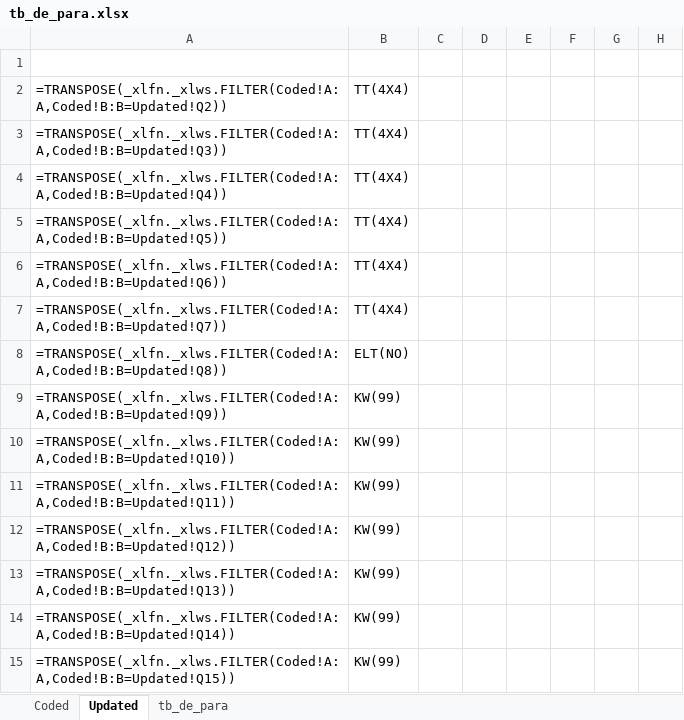
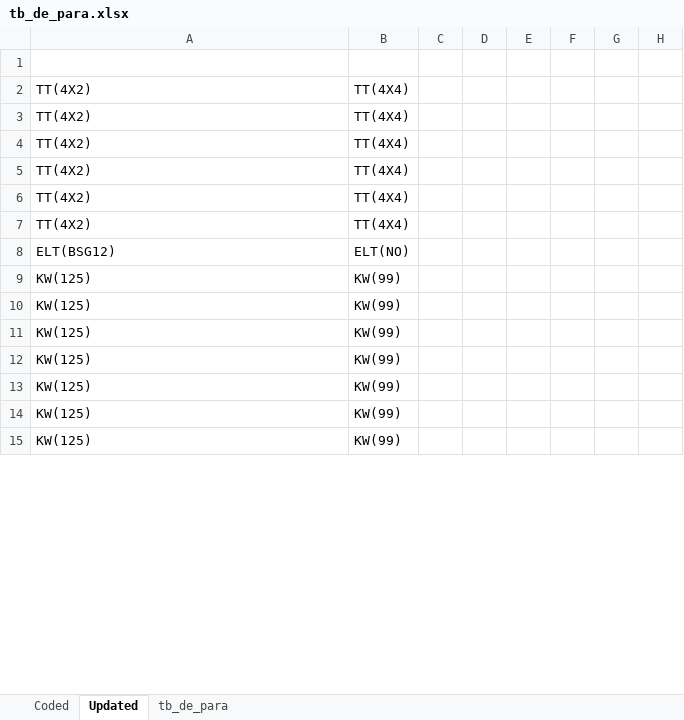
Before and after one commit to Vincentpernarh1/Volume_Accuracy, an Excel workbook: Map Opeperation/tb_de_para.xlsx, sheet Updated, drawn as a sheet; only a part is shown; values as stored, in another font and other column widths than the file's, no borders; formulas without a stored value are shown as written; the diff covers the shown part only; the diff names each change by its address in the sheet, - before the commit and + after, or states it on an @@ line.

```diff
--- a/Map Opeperation/tb_de_para.xlsx (sheet Updated)
+++ b/Map Opeperation/tb_de_para.xlsx (sheet Updated)
-A2: =TRANSPOSE(_xlfn._xlws.FILTER(Coded!A:A,Coded!B:B=Updated!Q2))
+A2: TT(4X2)
-A3: =TRANSPOSE(_xlfn._xlws.FILTER(Coded!A:A,Coded!B:B=Updated!Q3))
+A3: TT(4X2)
-A4: =TRANSPOSE(_xlfn._xlws.FILTER(Coded!A:A,Coded!B:B=Updated!Q4))
+A4: TT(4X2)
-A5: =TRANSPOSE(_xlfn._xlws.FILTER(Coded!A:A,Coded!B:B=Updated!Q5))
+A5: TT(4X2)
-A6: =TRANSPOSE(_xlfn._xlws.FILTER(Coded!A:A,Coded!B:B=Updated!Q6))
+A6: TT(4X2)
-A7: =TRANSPOSE(_xlfn._xlws.FILTER(Coded!A:A,Coded!B:B=Updated!Q7))
+A7: TT(4X2)
-A8: =TRANSPOSE(_xlfn._xlws.FILTER(Coded!A:A,Coded!B:B=Updated!Q8))
+A8: ELT(BSG12)
-A9: =TRANSPOSE(_xlfn._xlws.FILTER(Coded!A:A,Coded!B:B=Updated!Q9))
+A9: KW(125)
-A10: =TRANSPOSE(_xlfn._xlws.FILTER(Coded!A:A,Coded!B:B=Updated!Q10))
+A10: KW(125)
-A11: =TRANSPOSE(_xlfn._xlws.FILTER(Coded!A:A,Coded!B:B=Updated!Q11))
+A11: KW(125)
-A12: =TRANSPOSE(_xlfn._xlws.FILTER(Coded!A:A,Coded!B:B=Updated!Q12))
+A12: KW(125)
-A13: =TRANSPOSE(_xlfn._xlws.FILTER(Coded!A:A,Coded!B:B=Updated!Q13))
+A13: KW(125)
-A14: =TRANSPOSE(_xlfn._xlws.FILTER(Coded!A:A,Coded!B:B=Updated!Q14))
+A14: KW(125)
-A15: =TRANSPOSE(_xlfn._xlws.FILTER(Coded!A:A,Coded!B:B=Updated!Q15))
+A15: KW(125)
```
Also changed, not shown: 87 edited cells elsewhere in this sheet, sheet Coded, 13 other files.
